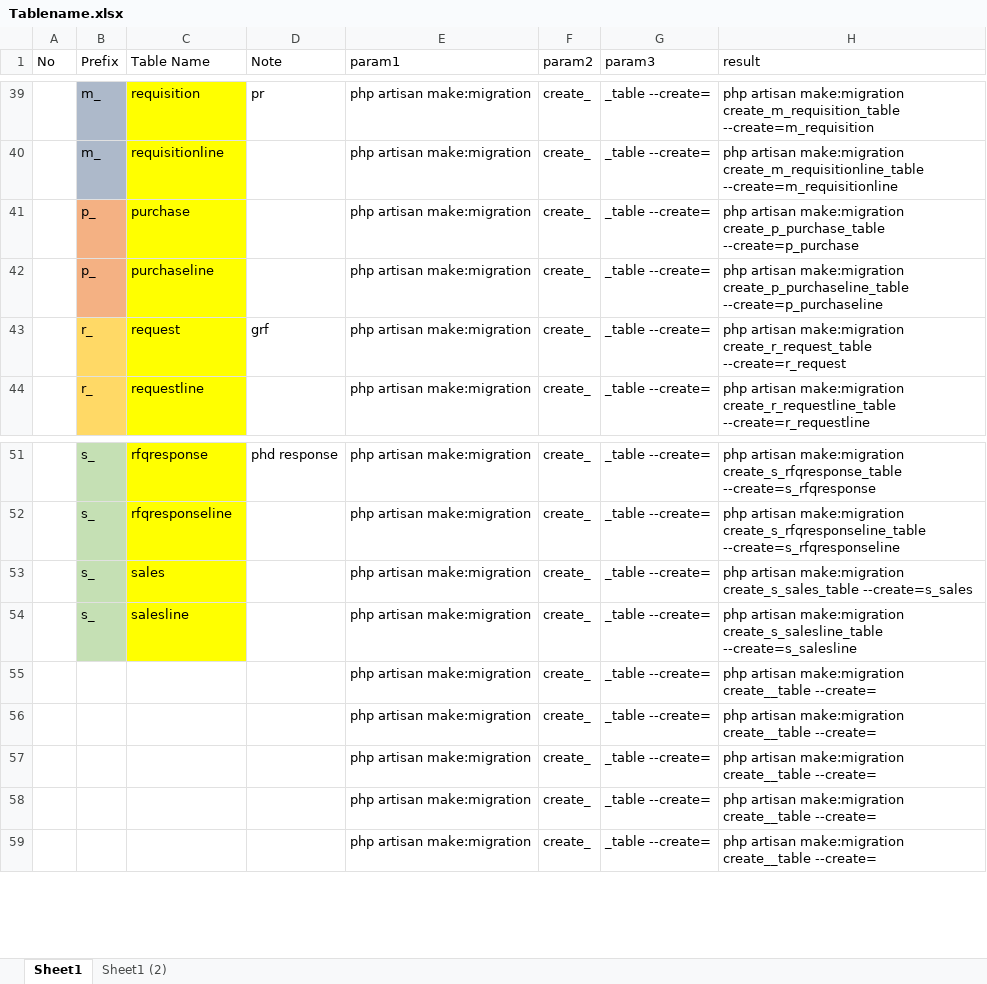
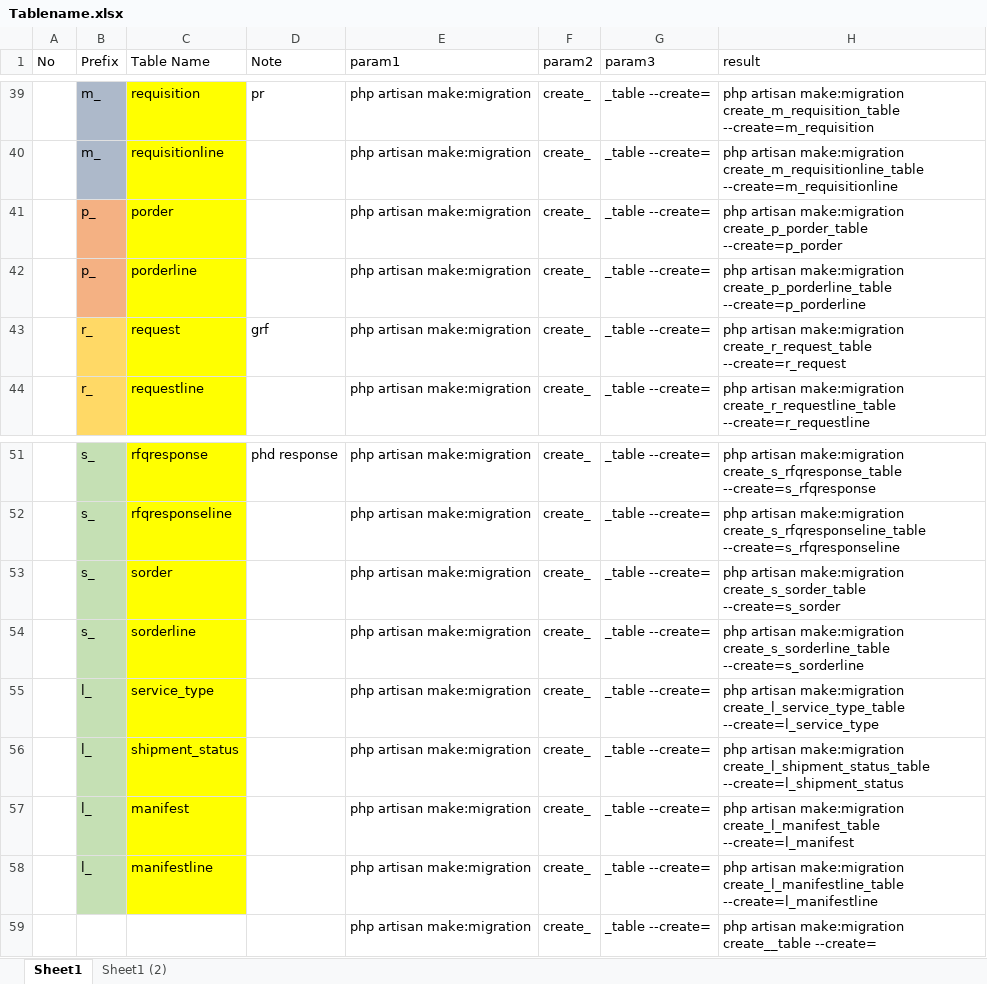
Before and after one commit to antho-firuze/_g.ene.sys_api_, an Excel workbook: db/Tablename.xlsx, sheet Sheet1, drawn as a sheet; only a part is shown, gaps mark what is left out; values as stored, in another font and other column widths than the file's, no borders; the diff names each change by its address in the sheet, - before the commit and + after, or states it on an @@ line.

```diff
--- a/db/Tablename.xlsx (sheet Sheet1)
+++ b/db/Tablename.xlsx (sheet Sheet1)
-C41 (Table Name): purchase
+C41 (Table Name): porder
-H41 (result): …artisan make:migration create_p_purchase_table --create=p_purchase
+H41 (result): …artisan make:migration create_p_porder_table --create=p_porder
-C42 (Table Name): purchaseline
+C42 (Table Name): porderline
-H42 (result): …artisan make:migration create_p_purchaseline_table --create=p_purchaseline
+H42 (result): …artisan make:migration create_p_porderline_table --create=p_porderline
-C53 (Table Name): sales
+C53 (Table Name): sorder
-H53 (result): …artisan make:migration create_s_sales_table --create=s_sales
+H53 (result): …artisan make:migration create_s_sorder_table --create=s_sorder
-C54 (Table Name): salesline
+C54 (Table Name): sorderline
-H54 (result): …artisan make:migration create_s_salesline_table --create=s_salesline
+H54 (result): …artisan make:migration create_s_sorderline_table --create=s_sorderline
-B55:B58 (Prefix): (empty)
+B55:B58 (Prefix): l_
-B55:B58 fill: none
+B55:B58 fill: #C5E0B4
-C55 (Table Name): (empty)
+C55 (Table Name): service_type
-C55:C58 fill: none
+C55:C58 fill: #FFFF00
-H55 (result): …artisan make:migration create__table --create=
+H55 (result): …artisan make:migration create_l_service_type_table --create=l_service_type
-C56 (Table Name): (empty)
+C56 (Table Name): shipment_status
-H56 (result): …artisan make:migration create__table --create=
+H56 (result): …artisan make:migration create_l_shipment_status_table --create=l_shipment_status
-C57 (Table Name): (empty)
+C57 (Table Name): manifest
-H57 (result): …artisan make:migration create__table --create=
+H57 (result): …artisan make:migration create_l_manifest_table --create=l_manifest
-C58 (Table Name): (empty)
+C58 (Table Name): manifestline
-H58 (result): …artisan make:migration create__table --create=
+H58 (result): …artisan make:migration create_l_manifestline_table --create=l_manifestline
```
Also changed, not shown: 2 other files.
